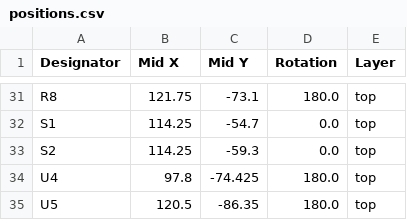
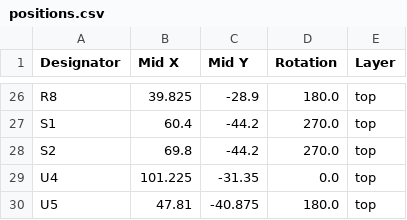
Before and after one commit to exico91/SommerESP, a CSV file: Kicad/project/production/positions.csv, drawn as a sheet; only a part is shown, gaps mark what is left out; addresses are those after the commit; the diff covers the shown part only; the diff names each change by its address in the sheet, - before the commit and + after, or states it on an @@ line.

```diff
--- a/Kicad/project/production/positions.csv
+++ b/Kicad/project/production/positions.csv
-B26 (Mid X): 121.75
+B26 (Mid X): 39.825
-C26 (Mid Y): -73.1
+C26 (Mid Y): -28.9
-B27 (Mid X): 114.25
+B27 (Mid X): 60.4
-C27 (Mid Y): -54.7
+C27 (Mid Y): -44.2
-D27:D28 (Rotation): 0.0
+D27:D28 (Rotation): 270.0
-B28 (Mid X): 114.25
+B28 (Mid X): 69.8
-C28 (Mid Y): -59.3
+C28 (Mid Y): -44.2
-B29 (Mid X): 97.8
+B29 (Mid X): 101.225
-C29 (Mid Y): -74.425
+C29 (Mid Y): -31.35
-D29 (Rotation): 180.0
+D29 (Rotation): 0.0
-B30 (Mid X): 120.5
+B30 (Mid X): 47.81
-C30 (Mid Y): -86.35
+C30 (Mid Y): -40.875
```
Also changed, not shown: 1 added row, 6 removed rows and 61 edited cells elsewhere in this file, Kicad/project/production/bom.csv, 45 other files.
